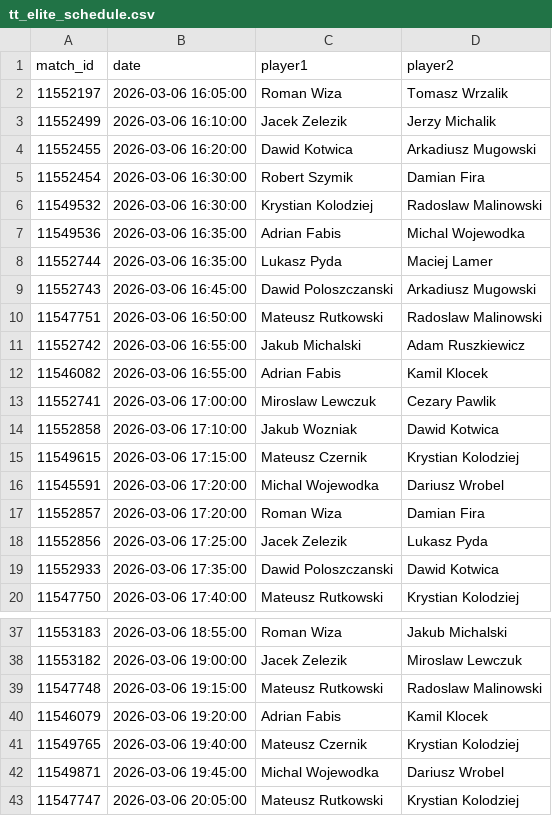
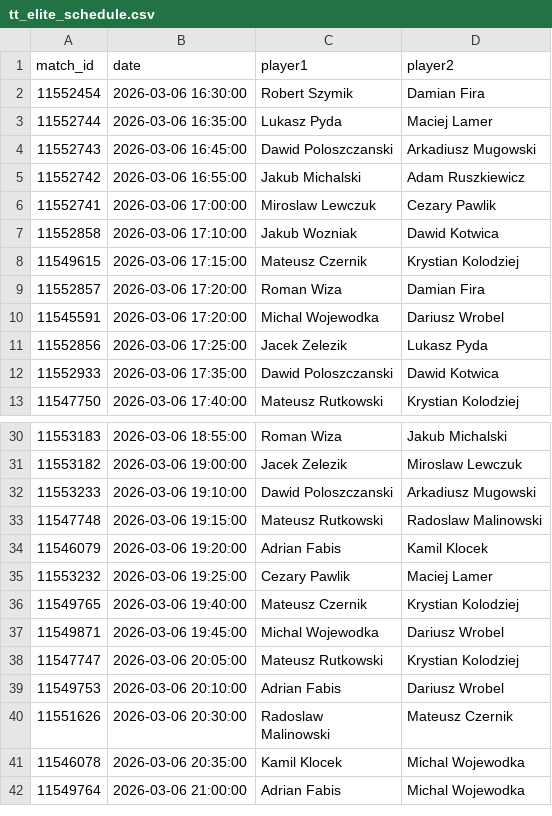
Before and after one commit to bettormanpicks/BMP-App, a CSV file: tabletennis/data/tt_elite_schedule.csv, drawn as a sheet; only a part is shown, gaps mark what is left out; the shorter side is filled out with more unchanged rows; the diff covers the shown part only.

```diff
--- a/tabletennis/data/tt_elite_schedule.csv
+++ b/tabletennis/data/tt_elite_schedule.csv
@@ -1,13 +1,6 @@
 match_id,date,player1,player2
-11552197,2026-03-06 16:05:00,Roman Wiza,Tomasz Wrzalik
-11552499,2026-03-06 16:10:00,Jacek Zelezik,Jerzy Michalik
-11552455,2026-03-06 16:20:00,Dawid Kotwica,Arkadiusz Mugowski
 11552454,2026-03-06 16:30:00,Robert Szymik,Damian Fira
-11549532,2026-03-06 16:30:00,Krystian Kolodziej,Radoslaw Malinowski
-11549536,2026-03-06 16:35:00,Adrian Fabis,Michal Wojewodka
 11552744,2026-03-06 16:35:00,Lukasz Pyda,Maciej Lamer
 11552743,2026-03-06 16:45:00,Dawid Poloszczanski,Arkadiusz Mugowski
-11547751,2026-03-06 16:50:00,Mateusz Rutkowski,Radoslaw Malinowski
 11552742,2026-03-06 16:55:00,Jakub Michalski,Adam Ruszkiewicz
-11546082,2026-03-06 16:55:00,Adrian Fabis,Kamil Klocek
 11552741,2026-03-06 17:00:00,Miroslaw Lewczuk,Cezary Pawlik
@@ -15,4 +8,4 @@ match_id,date,player1,player2
 11549615,2026-03-06 17:15:00,Mateusz Czernik,Krystian Kolodziej
+11552857,2026-03-06 17:20:00,Roman Wiza,Damian Fira
 11545591,2026-03-06 17:20:00,Michal Wojewodka,Dariusz Wrobel
-11552857,2026-03-06 17:20:00,Roman Wiza,Damian Fira
 11552856,2026-03-06 17:25:00,Jacek Zelezik,Lukasz Pyda
@@ -38,4 +31,6 @@ match_id,date,player1,player2
 11553182,2026-03-06 19:00:00,Jacek Zelezik,Miroslaw Lewczuk
+11553233,2026-03-06 19:10:00,Dawid Poloszczanski,Arkadiusz Mugowski
 11547748,2026-03-06 19:15:00,Mateusz Rutkowski,Radoslaw Malinowski
 11546079,2026-03-06 19:20:00,Adrian Fabis,Kamil Klocek
+11553232,2026-03-06 19:25:00,Cezary Pawlik,Maciej Lamer
 11549765,2026-03-06 19:40:00,Mateusz Czernik,Krystian Kolodziej
```
Also changed, not shown: 1 moved row elsewhere in this file, tabletennis/data/tt_czech_schedule.csv.
